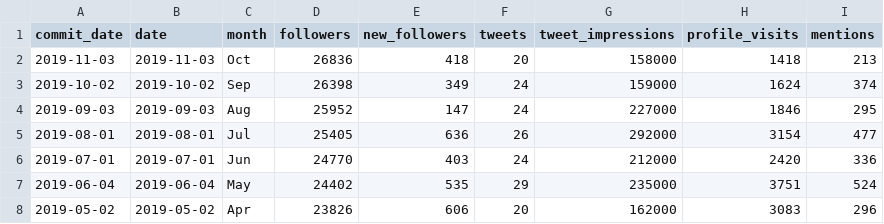
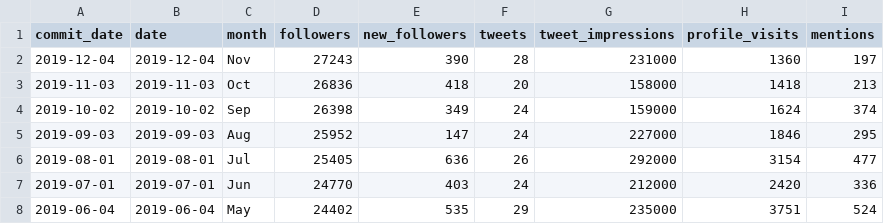
Before and after one commit to ropensci-org/ropensci-tweets, a CSV file: twitter_metrics_monthly_rOpenSci.csv, drawn as a sheet; only a part is shown; the shorter side is filled out with more unchanged rows; the diff names each change by its address in the sheet, - before the commit and + after, or states it on an @@ line.

Commit message:
manual add Nov 2019 twitter data

```diff
--- a/twitter_metrics_monthly_rOpenSci.csv
+++ b/twitter_metrics_monthly_rOpenSci.csv
+row 2: 2019-12-04 | 2019-12-04 | Nov | 27243 | 390 | 28 | 231000 | 1360 | 197
```
